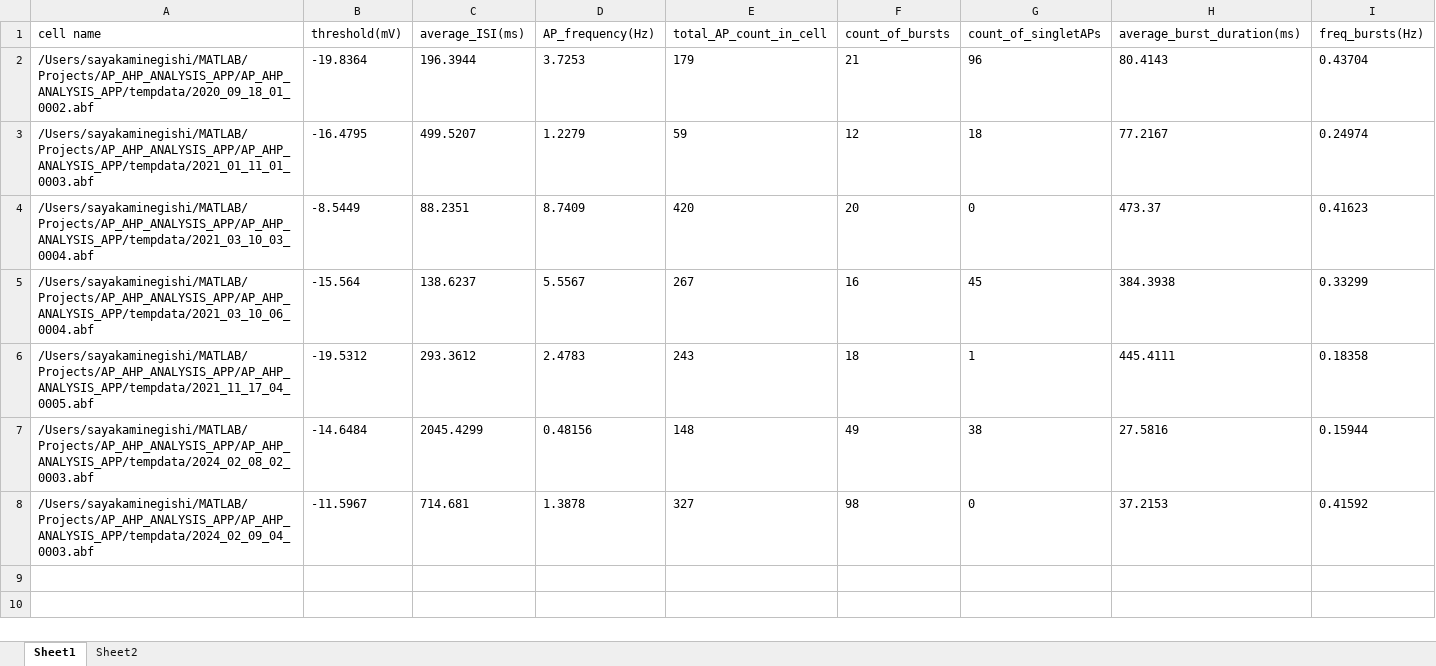
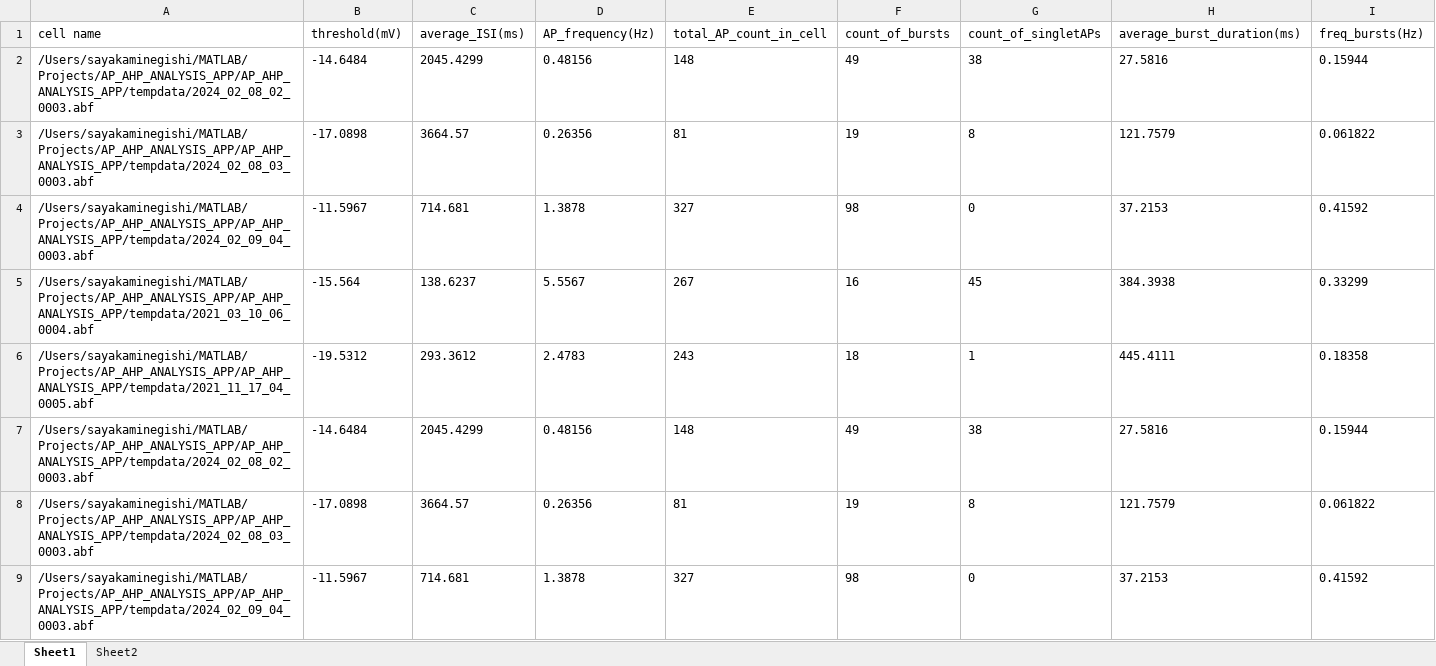
Before and after one commit to sayakaminegishi/AP_AHP_ANALYSIS_APP, an Excel workbook: AP_AHP_ANALYSIS_APP/summaryTable_Iclamp.xlsx, sheet Sheet1, drawn as a sheet; values as stored, in another font and other column widths than the file's, no borders; removed rows and columns are numbered as before the commit, all else as after; the diff names each change by its address in the sheet, - before the commit and + after, or states it on an @@ line.

```diff
--- a/AP_AHP_ANALYSIS_APP/summaryTable_Iclamp.xlsx (sheet Sheet1)
+++ b/AP_AHP_ANALYSIS_APP/summaryTable_Iclamp.xlsx (sheet Sheet1)
-row 2: /Users/sayakaminegishi/MATLAB/Projects/AP_AHP_ANALYSIS_APP/AP_AHP_ANALYSIS_APP/tempdata/2020_09_18_01_0002.abf | -19.8364 | 196.3944 | 3.7253 | 179 | 21 | 96 | 80.4143 | 0.43704
-row 3: /Users/sayakaminegishi/MATLAB/Projects/AP_AHP_ANALYSIS_APP/AP_AHP_ANALYSIS_APP/tempdata/2021_01_11_01_0003.abf | -16.4795 | 499.5207 | 1.2279 | 59 | 12 | 18 | 77.2167 | 0.24974
-row 4: /Users/sayakaminegishi/MATLAB/Projects/AP_AHP_ANALYSIS_APP/AP_AHP_ANALYSIS_APP/tempdata/2021_03_10_03_0004.abf | -8.5449 | 88.2351 | 8.7409 | 420 | 20 | 0 | 473.37 | 0.41623
+row 2: /Users/sayakaminegishi/MATLAB/Projects/AP_AHP_ANALYSIS_APP/AP_AHP_ANALYSIS_APP/tempdata/2024_02_08_02_0003.abf | -14.6484 | 2045.4299 | 0.48156 | 148 | 49 | 38 | 27.5816 | 0.15944
+row 3: /Users/sayakaminegishi/MATLAB/Projects/AP_AHP_ANALYSIS_APP/AP_AHP_ANALYSIS_APP/tempdata/2024_02_08_03_0003.abf | -17.0898 | 3664.57 | 0.26356 | 81 | 19 | 8 | 121.7579 | 0.061822
+row 4: /Users/sayakaminegishi/MATLAB/Projects/AP_AHP_ANALYSIS_APP/AP_AHP_ANALYSIS_APP/tempdata/2024_02_09_04_0003.abf | -11.5967 | 714.681 | 1.3878 | 327 | 98 | 0 | 37.2153 | 0.41592
+row 8: /Users/sayakaminegishi/MATLAB/Projects/AP_AHP_ANALYSIS_APP/AP_AHP_ANALYSIS_APP/tempdata/2024_02_08_03_0003.abf | -17.0898 | 3664.57 | 0.26356 | 81 | 19 | 8 | 121.7579 | 0.061822
```
Also changed, not shown: sheet Sheet2, 14 other files.
